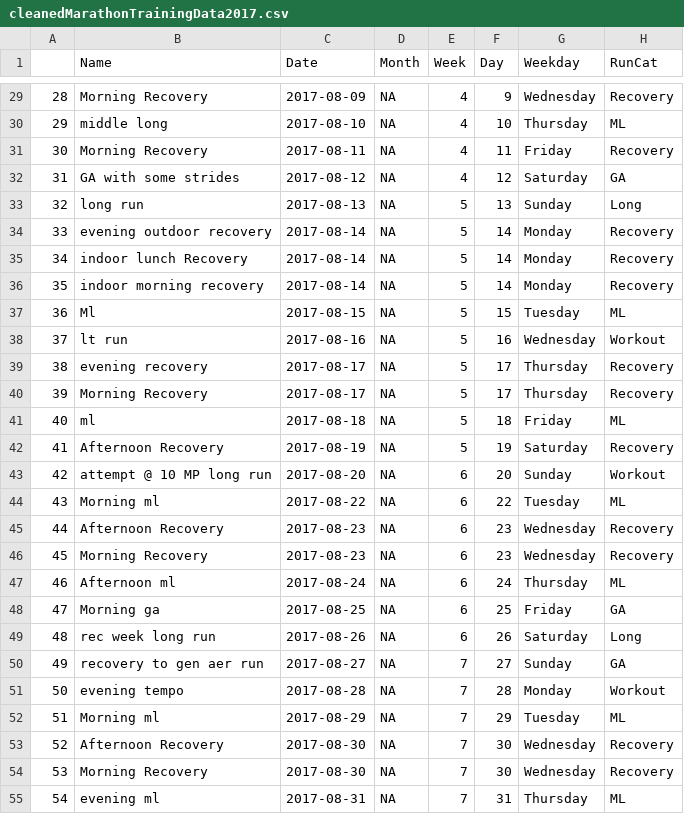
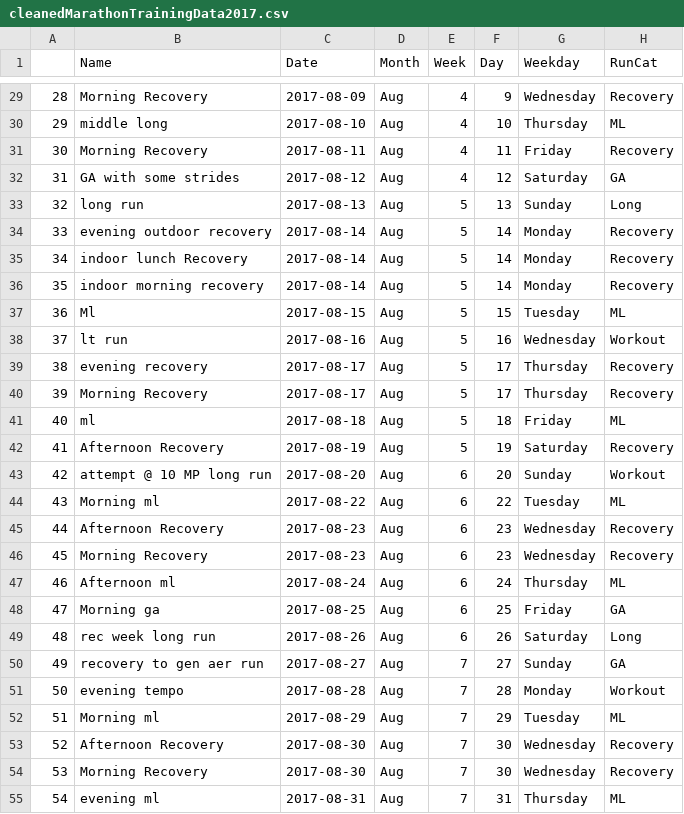
Before and after one commit to newns92/MarathonTrainingAnalysis, a CSV file: Data/cleanedMarathonTrainingData2017.csv, drawn as a sheet; only a part is shown, gaps mark what is left out; the diff covers the shown part only; the diff names each change by its address in the sheet, - before the commit and + after, or states it on an @@ line.

```diff
--- a/Data/cleanedMarathonTrainingData2017.csv
+++ b/Data/cleanedMarathonTrainingData2017.csv
-D29:D55 (Month): NA
+D29:D55 (Month): Aug
```
Also changed, not shown: 126 edited cells elsewhere in this file, 1 other file.
